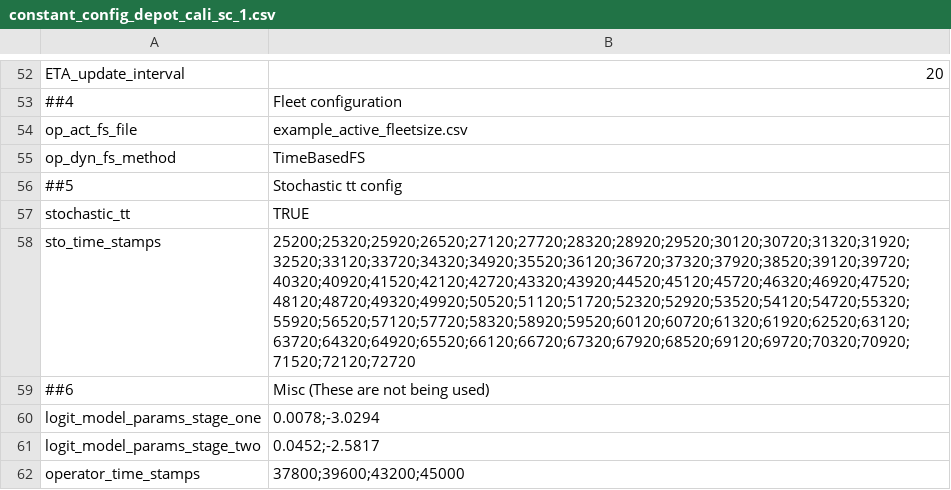
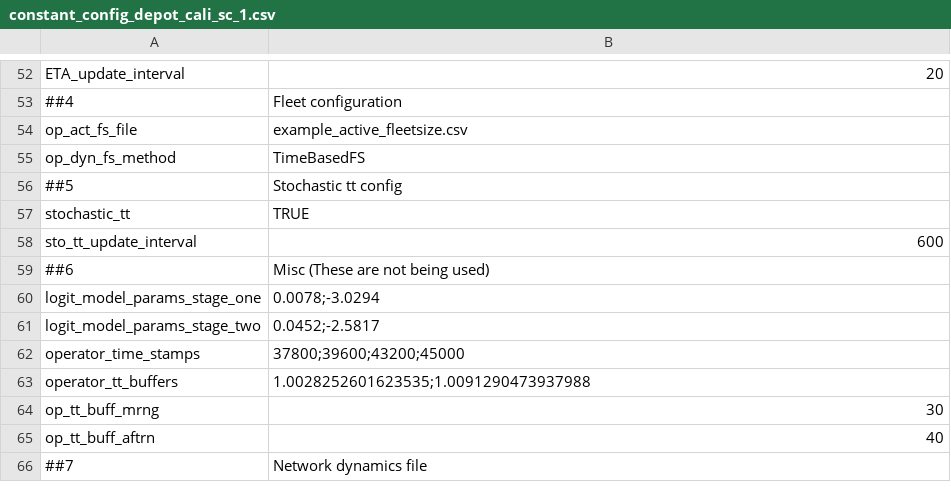
Before and after one commit to ritunuci/FleetPy_stochasticity, a CSV file: studies/example_study/scenarios/constant_config_depot_cali_sc_1.csv, drawn as a sheet; only a part is shown, gaps mark what is left out; the shorter side is filled out with more unchanged rows.

Commit message:
Redraw stochastic travel times at an uniform interval (defined in the config) from start_time
Replace the explicit sto_time_stamps list with sto_tt_update_interval:
travel times are redrawn at start_time and every interval after it,
with no end, so the post-end_time tail is covered and end_time changes
need no schedule edit. The old list sat two minutes off the 10-minute
grid by mistake. stochastic_tt alone now decides whether vehicles move
on the draws. The spec records the routing fix and the new schedule.

```diff
--- a/studies/example_study/scenarios/constant_config_depot_cali_sc_1.csv
+++ b/studies/example_study/scenarios/constant_config_depot_cali_sc_1.csv
@@ -57,3 +57,3 @@ op_dyn_fs_method,TimeBasedFS
 stochastic_tt,TRUE
-sto_time_stamps,25200;25320;25920;26520;27120;27720;28320;28920;29520;30120;30720;31320;31920;32520;33120;33720;34320;34920;35520;36120;36720;37320;37920;38520;39120;39720;40320;40920;41520;42120;42720;43320;43920;44520;45120;45720;46320;46920;47520;48120;48720;49320;49920;50520;51120;51720;52320;52920;53520;54120;54720;55320;55920;56520;57120;57720;58320;58920;59520;60120;60720;61320;61920;62520;63120;63720;64320;64920;65520;66120;66720;67320;67920;68520;69120;69720;70320;70920;71520;72120;72720
+sto_tt_update_interval,600
 ##6,Misc (These are not being used)
```
Also changed, not shown: 4 other files.
